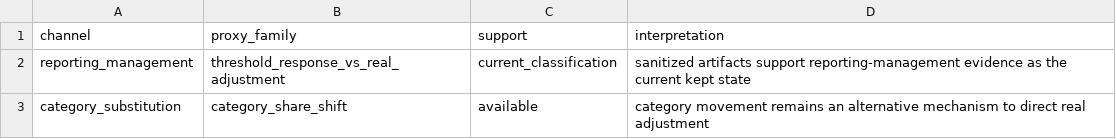
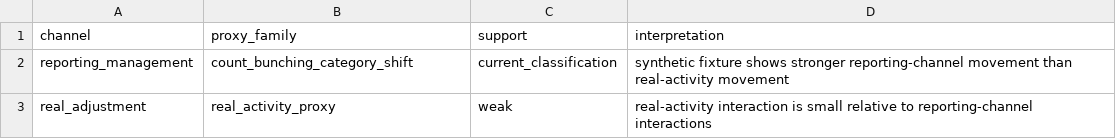
Before and after one commit to BO-ZHI/empirical_autoresearch, a TSV file: output/mechanism_split.tsv, drawn as a sheet.

```diff
--- a/output/mechanism_split.tsv
+++ b/output/mechanism_split.tsv
@@ -1,3 +1,3 @@
 channel	proxy_family	support	interpretation
-reporting_management	threshold_response_vs_real_adjustment	current_classification	sanitized artifacts support reporting-management evidence as the current kept state
-category_substitution	category_share_shift	available	category movement remains an alternative mechanism to direct real adjustment
+reporting_management	count_bunching_category_shift	current_classification	synthetic fixture shows stronger reporting-channel movement than real-activity movement
+real_adjustment	real_activity_proxy	weak	real-activity interaction is small relative to reporting-channel interactions
```
Also changed, not shown: output/count_management.tsv, results.tsv, 19 other files.
